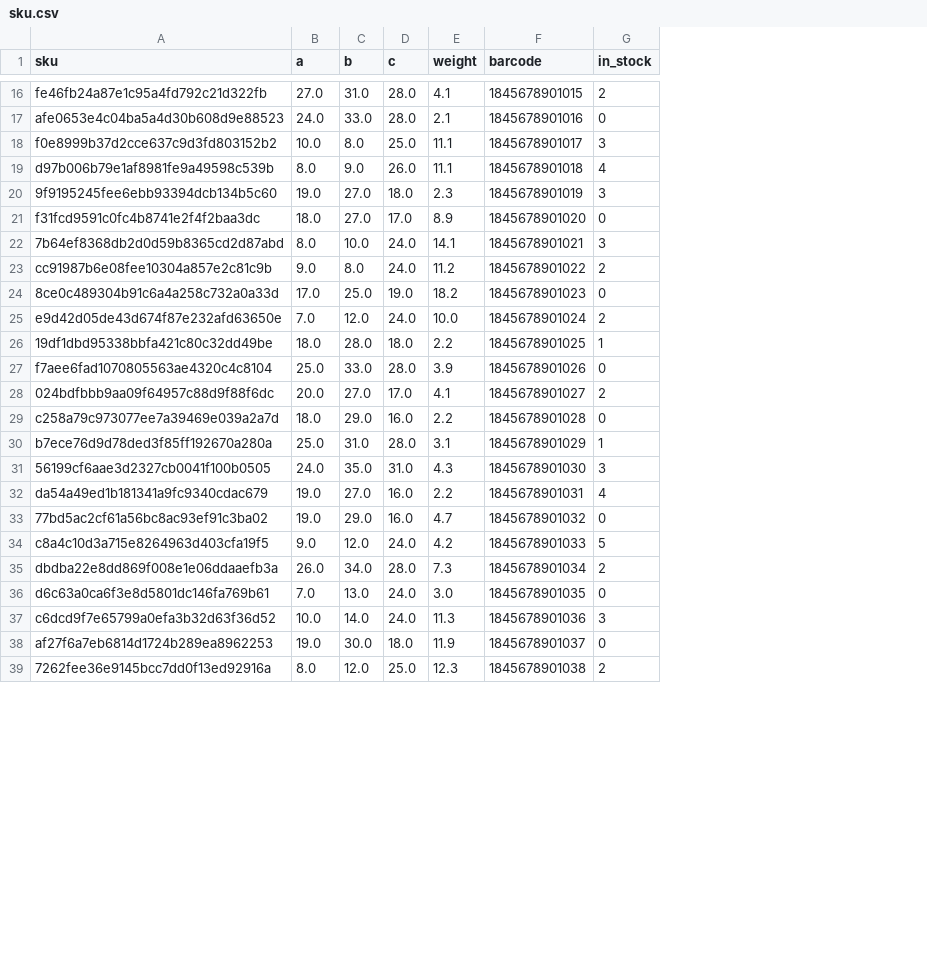
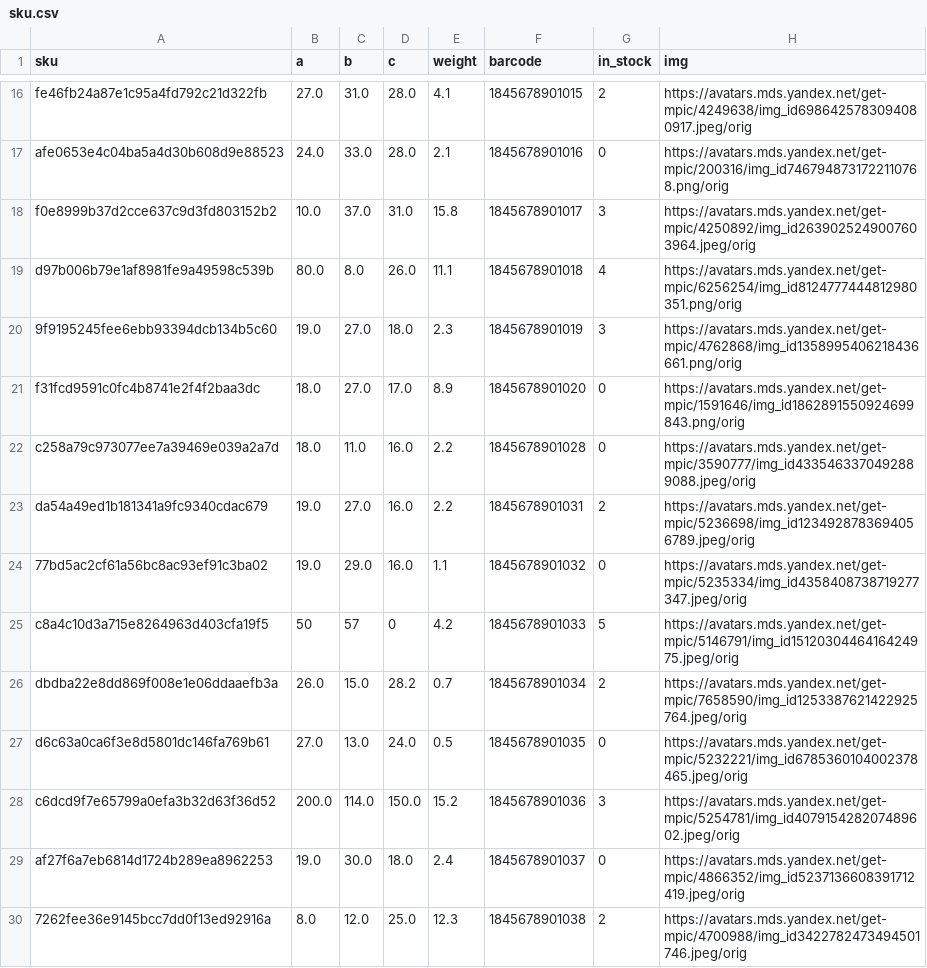
Before and after one commit to Team-9-YAxMarket/Backend, a CSV file: warehouse_service/src/data/sku.csv, drawn as a sheet; only a part is shown, gaps mark what is left out; removed rows and columns are numbered as before the commit, all else as after; the diff covers the shown part only; the diff names each change by its address in the sheet, - before the commit and + after, or states it on an @@ line.

```diff
--- a/warehouse_service/src/data/sku.csv
+++ b/warehouse_service/src/data/sku.csv
+column H (img), rows 16-30: https://avatars.mds.yandex.net/get-mpic/4249638/img_id6986425783094080917.jpeg/orig | https://avatars.mds.yandex.net/get-mpic/200316/img_id7467948731722110768.png/orig | https://avatars.mds.yandex.net/get-mpic/4250892/img_id2639025249007603964.jpeg/orig | https://avatars.mds.yandex.net/get-mpic/6256254/img_id8124777444812980351.png/orig | https://avatars.mds.yandex.net/get-mpic/4762868/img_id1358995406218436661.png/orig | https://avatars.mds.yandex.net/get-mpic/1591646/img_id1862891550924699843.png/orig | https://avatars.mds.yandex.net/get-mpic/3590777/img_id4335463370492889088.jpeg/orig | https://avatars.mds.yandex.net/get-mpic/5236698/img_id1234928783694056789.jpeg/orig | https://avatars.mds.yandex.net/get-mpic/5235334/img_id4358408738719277347.jpeg/orig | https://avatars.mds.yandex.net/get-mpic/5146791/img_id1512030446416424975.jpeg/orig | https://avatars.mds.yandex.net/get-mpic/7658590/img_id1253387621422925764.jpeg/orig | https://avatars.mds.yandex.net/get-mpic/5232221/img_id6785360104002378465.jpeg/orig | https://avatars.mds.yandex.net/get-mpic/5254781/img_id407915428207489602.jpeg/orig | https://avatars.mds.yandex.net/get-mpic/4866352/img_id5237136608391712419.jpeg/orig | https://avatars.mds.yandex.net/get-mpic/4700988/img_id3422782473494501746.jpeg/orig
-C18 (b): 8.0
+C18 (b): 37.0
-D18 (c): 25.0
+D18 (c): 31.0
-E18 (weight): 11.1
+E18 (weight): 15.8
-B19 (a): 8.0
+B19 (a): 80.0
-C19 (b): 9.0
+C19 (b): 8.0
-row 22: 7b64ef8368db2d0d59b8365cd2d87abd | 8.0 | 10.0 | 24.0 | 14.1 | 1845678901021 | 3
-row 23: cc91987b6e08fee10304a857e2c81c9b | 9.0 | 8.0 | 24.0 | 11.2 | 1845678901022 | 2
-row 24: 8ce0c489304b91c6a4a258c732a0a33d | 17.0 | 25.0 | 19.0 | 18.2 | 1845678901023 | 0
-row 25: e9d42d05de43d674f87e232afd63650e | 7.0 | 12.0 | 24.0 | 10.0 | 1845678901024 | 2
-row 26: 19df1dbd95338bbfa421c80c32dd49be | 18.0 | 28.0 | 18.0 | 2.2 | 1845678901025 | 1
-row 27: f7aee6fad1070805563ae4320c4c8104 | 25.0 | 33.0 | 28.0 | 3.9 | 1845678901026 | 0
-row 28: 024bdfbbb9aa09f64957c88d9f88f6dc | 20.0 | 27.0 | 17.0 | 4.1 | 1845678901027 | 2
-C22 (b): 29.0
+C22 (b): 11.0
-row 30: b7ece76d9d78ded3f85ff192670a280a | 25.0 | 31.0 | 28.0 | 3.1 | 1845678901029 | 1
-row 31: 56199cf6aae3d2327cb0041f100b0505 | 24.0 | 35.0 | 31.0 | 4.3 | 1845678901030 | 3
-G23 (in_stock): 4
+G23 (in_stock): 2
-E24 (weight): 4.7
+E24 (weight): 1.1
-B25 (a): 9.0
+B25 (a): 50
-C25 (b): 12.0
+C25 (b): 57
-D25 (c): 24.0
+D25 (c): 0
-C26 (b): 34.0
+C26 (b): 15.0
-D26 (c): 28.0
+D26 (c): 28.2
-E26 (weight): 7.3
+E26 (weight): 0.7
-B27 (a): 7.0
+B27 (a): 27.0
-E27 (weight): 3.0
+E27 (weight): 0.5
-B28 (a): 10.0
+B28 (a): 200.0
-C28 (b): 14.0
+C28 (b): 114.0
-D28 (c): 24.0
+D28 (c): 150.0
-E28 (weight): 11.3
+E28 (weight): 15.2
-E29 (weight): 11.9
+E29 (weight): 2.4
```
Also changed, not shown: 8 edited cells elsewhere in this file, warehouse_service/src/data/sku_cargotypes.csv, 19 other files.
